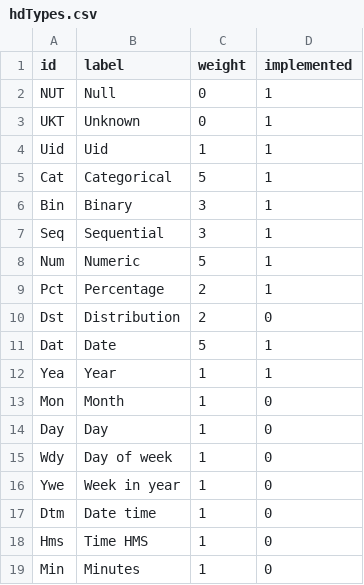
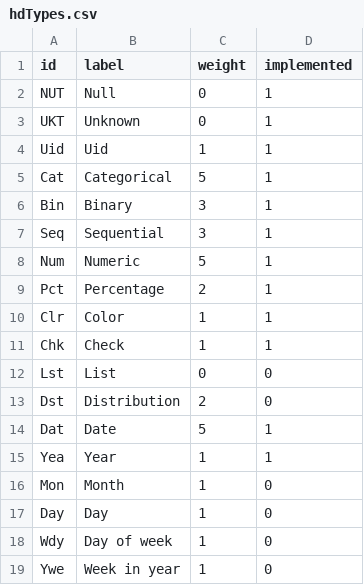
Before and after one commit to datasketch/hdtype, a CSV file: data-raw/hdTypes.csv, drawn as a sheet; only a part is shown; the shorter side is filled out with more unchanged rows.

Commit message:
added Chk type and Cat format now returns data.frame of categories with label

```diff
--- a/data-raw/hdTypes.csv
+++ b/data-raw/hdTypes.csv
@@ -9,2 +9,5 @@ Num,Numeric,5,1
 Pct,Percentage,2,1
+Clr,Color,1,1
+Chk,Check,1,1
+Lst,List,0,0
 Dst,Distribution,2,0
```
Also changed, not shown: 4 other files.
